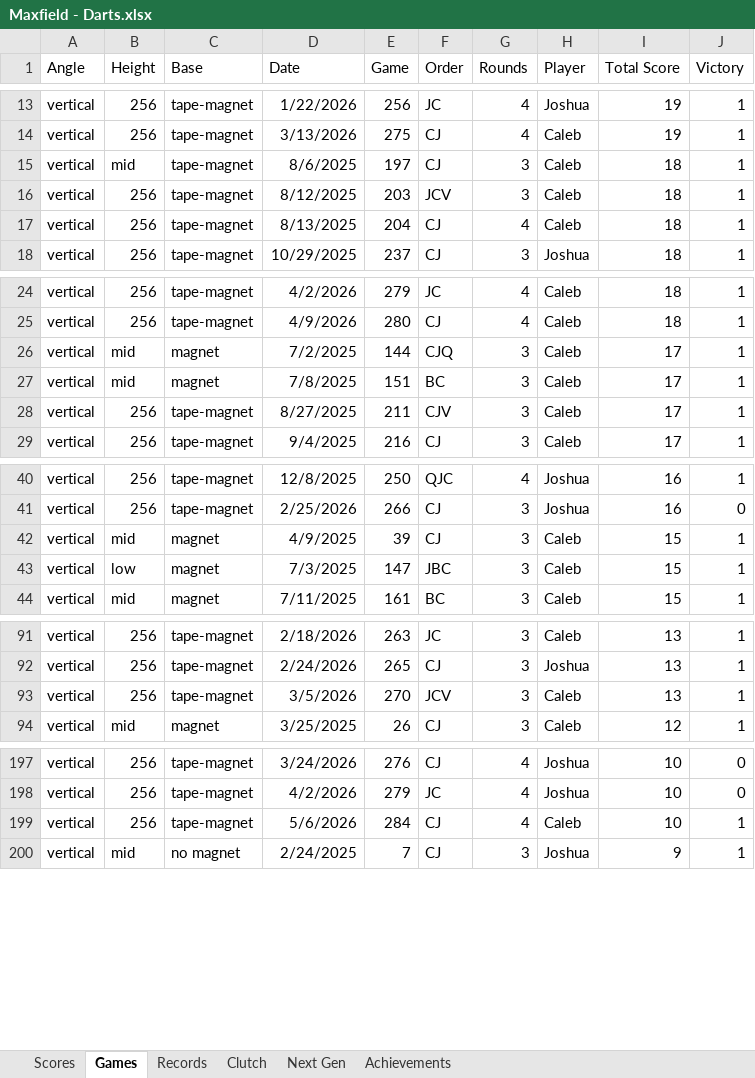
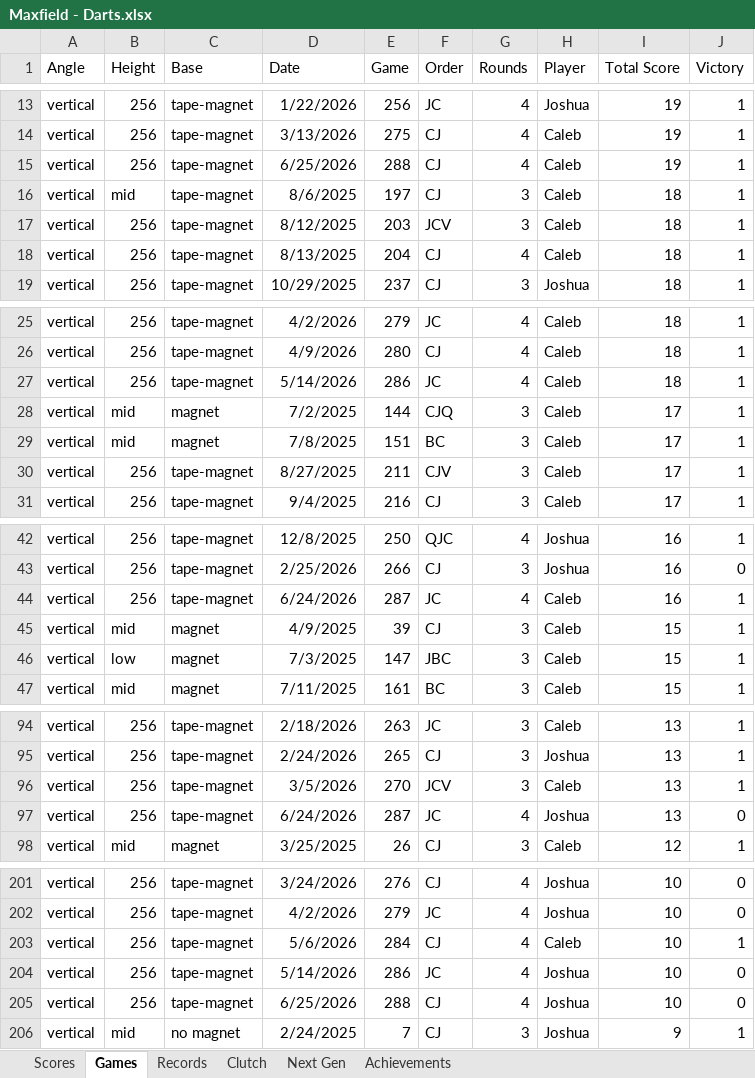
Before and after one commit to CalebSkinner1/DartsAnalysis, an Excel workbook: Maxfield - Darts.xlsx, sheet Games, drawn as a sheet; only a part is shown, gaps mark what is left out; values as stored, in another font and other column widths than the file's, no borders; table styles not drawn; the diff names each change by its address in the sheet, - before the commit and + after, or states it on an @@ line.

```diff
--- a/Maxfield - Darts.xlsx (sheet Games)
+++ b/Maxfield - Darts.xlsx (sheet Games)
+row 15: vertical | 256 | tape-magnet | 6/25/2026 | 288 | CJ | 4 | Caleb | 19 | 1
+row 27: vertical | 256 | tape-magnet | 5/14/2026 | 286 | JC | 4 | Caleb | 18 | 1
+row 44: vertical | 256 | tape-magnet | 6/24/2026 | 287 | JC | 4 | Caleb | 16 | 1
+row 97: vertical | 256 | tape-magnet | 6/24/2026 | 287 | JC | 4 | Joshua | 13 | 0
+row 204: vertical | 256 | tape-magnet | 5/14/2026 | 286 | JC | 4 | Joshua | 10 | 0
+row 205: vertical | 256 | tape-magnet | 6/25/2026 | 288 | CJ | 4 | Joshua | 10 | 0
```
Also changed, not shown: sheet Records, sheet Scores, sheet Next Gen, hidden cells.
